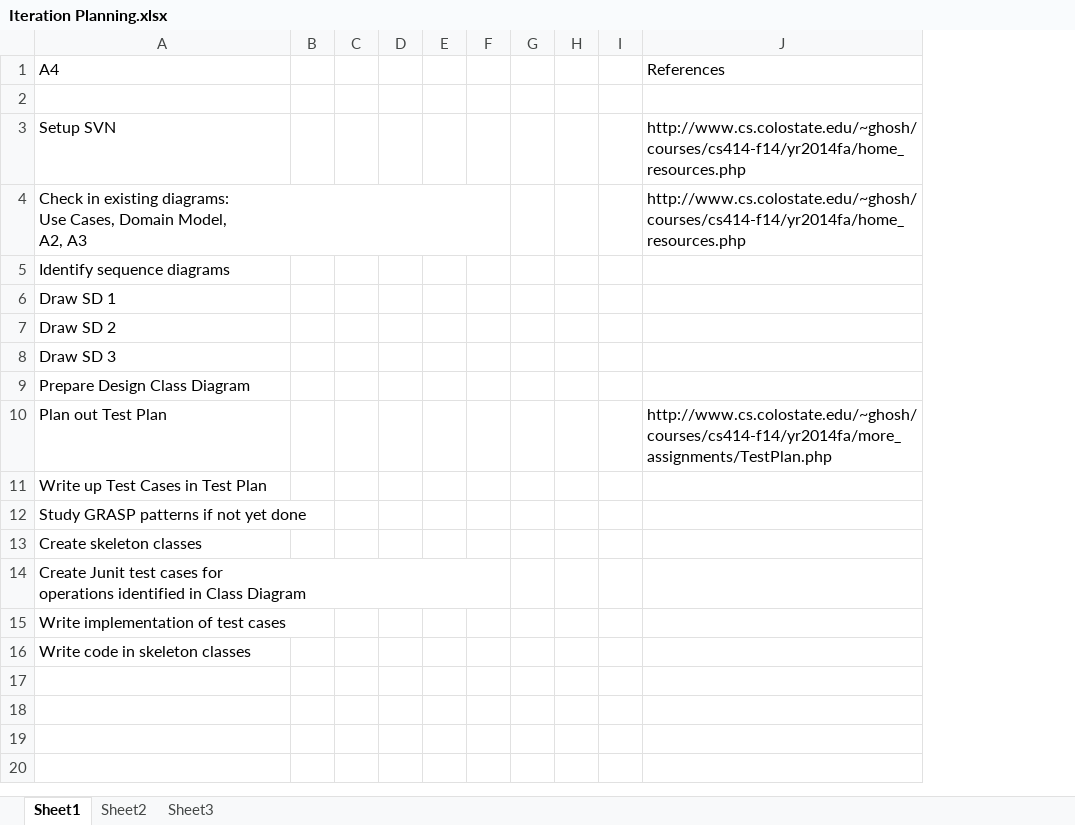
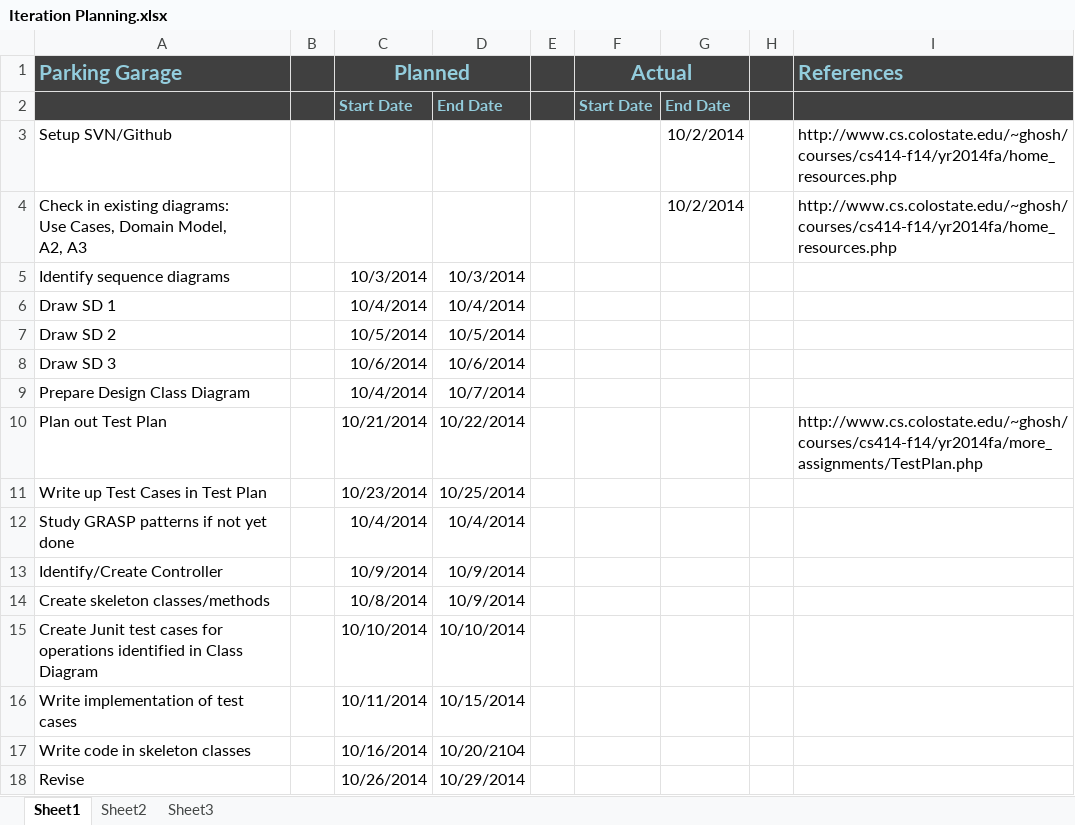
Before and after one commit to dmfullstack/Parking-System, an Excel workbook: Iteration Planning.xlsx, sheet Sheet1, drawn as a sheet; values as stored, in another font and other column widths than the file's, no borders; removed rows and columns are numbered as before the commit, all else as after; the diff names each change by its address in the sheet, - before the commit and + after, or states it on an @@ line.

Commit message:
Planning updated with dates

```diff
--- a/Iteration Planning.xlsx (sheet Sheet1)
+++ b/Iteration Planning.xlsx (sheet Sheet1)
-column C, empty
-column D, empty
+column C (Planned), rows 2-13: Start Date |  |  | 10/3/2014 | 10/4/2014 | 10/5/2014 | 10/6/2014 | 10/4/2014 | 10/21/2014 | 10/23/2014 | 10/4/2014 | 10/9/2014; rows 15-17: 10/10/2014 | 10/11/2014 | 10/16/2014
+column D, rows 2-13: End Date |  |  | 10/3/2014 | 10/4/2014 | 10/5/2014 | 10/6/2014 | 10/7/2014 | 10/22/2014 | 10/25/2014 | 10/4/2014 | 10/9/2014; rows 15-17: 10/10/2014 | 10/15/2014 | 10/20/2104
-column F, empty
-column G, empty
+column F (Actual), row 2: Start Date
+column G, rows 2-4: End Date | 10/2/2014 | 10/2/2014
-column I, empty
-A1: A4
+A1: Parking Garage
-A1:B2 fill: none
+A1:B2 fill: #404040
@@ A1 bold: off → on, text colour: black → #93CDDD, text size: larger @@
-E1:E2 fill: none
+E1:E2 fill: #404040
-H1:H2 fill: none
+H1:H2 fill: #404040
-I1:I2 fill: none
+I1:I2 fill: #404040
@@ I1 bold: off → on, text colour: black → #93CDDD, text size: larger @@
-row 2: (empty)
+row 2:  |  | Start Date | End Date |  | Start Date | End Date
-A3 (Parking Garage): Setup SVN
+A3 (Parking Garage): Setup SVN/Github
-A13 (Parking Garage): Create skeleton classes
+A13 (Parking Garage): Identify/Create Controller
+row 14: Create skeleton classes/methods |  | 10/8/2014 | 10/9/2014
+row 18: Revise |  | 10/26/2014 | 10/29/2014
```
